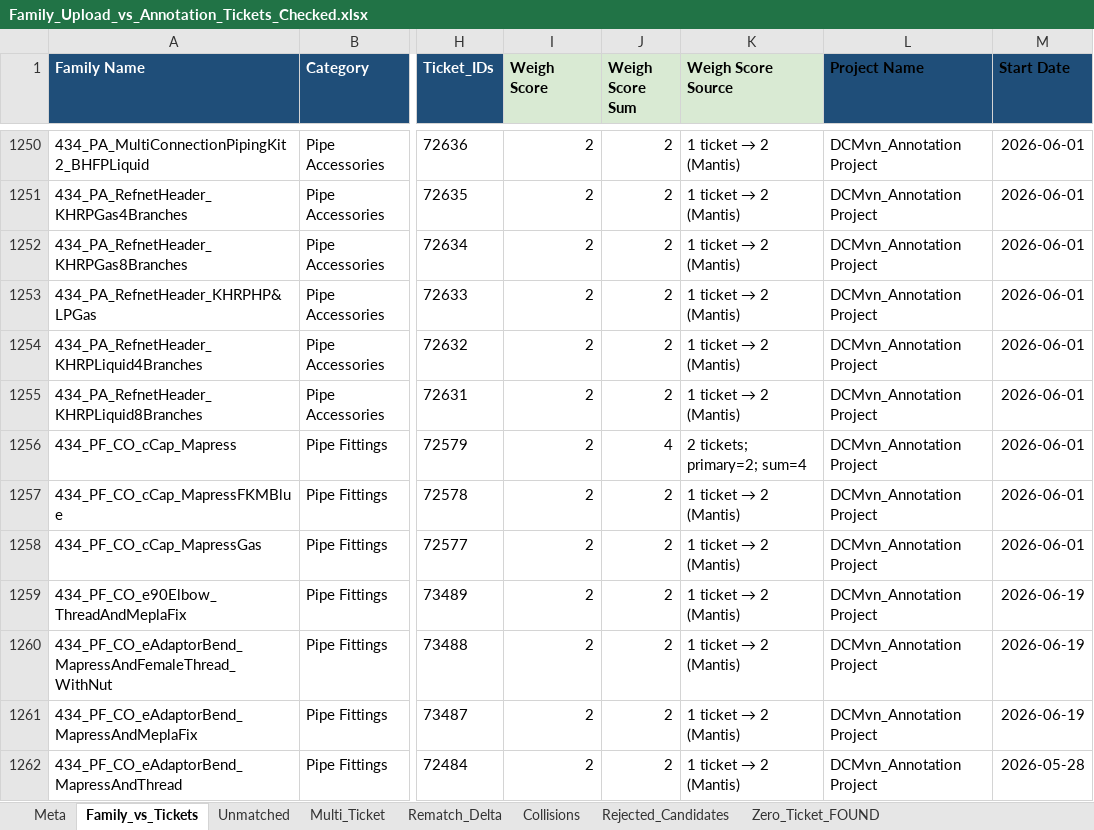
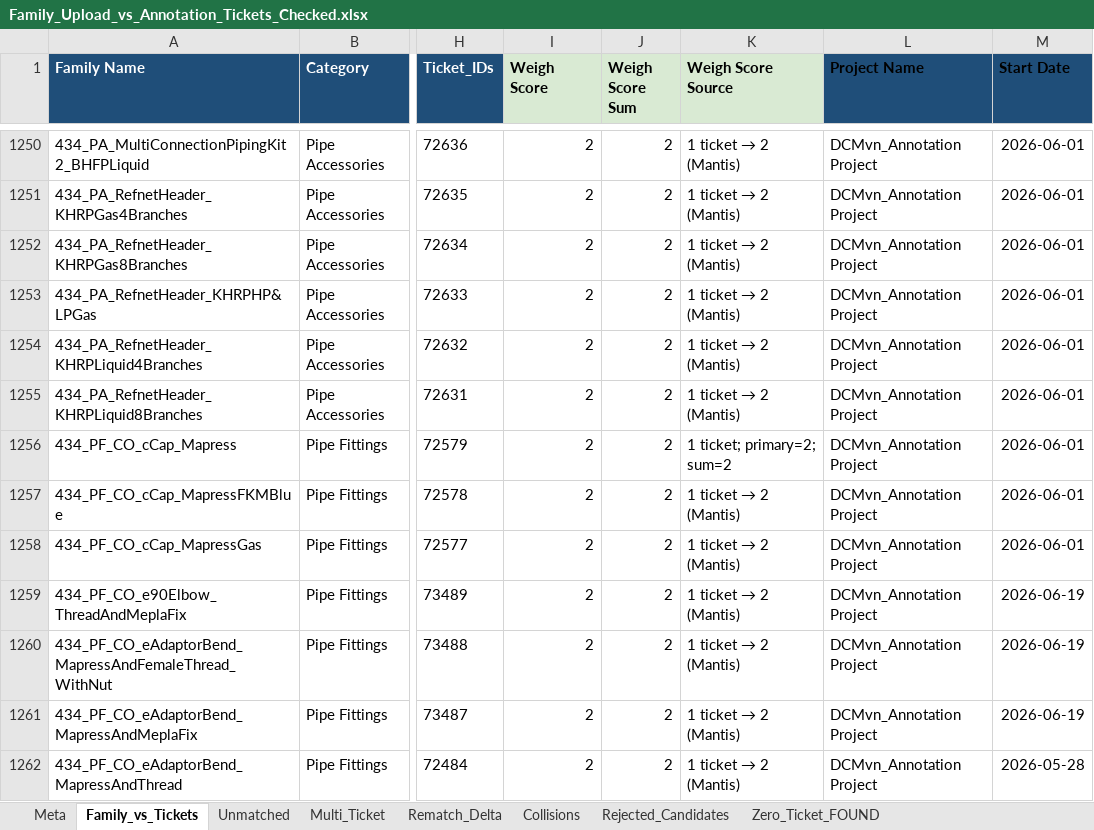
Before and after one commit to HuyDamDCMvn/PMP_Project_Report, an Excel workbook: RawSource/Family_Upload_vs_Annotation_Tickets_Checked.xlsx, sheet Family_vs_Tickets, drawn as a sheet; only a part is shown, gaps mark what is left out; values as stored, in another font and other column widths than the file's, no borders; the diff names each change by its address in the sheet, - before the commit and + after, or states it on an @@ line.

```diff
--- a/RawSource/Family_Upload_vs_Annotation_Tickets_Checked.xlsx (sheet Family_vs_Tickets)
+++ b/RawSource/Family_Upload_vs_Annotation_Tickets_Checked.xlsx (sheet Family_vs_Tickets)
-J1256 (Weigh Score Sum): 4
+J1256 (Weigh Score Sum): 2
-K1256 (Weigh Score Source): 2 tickets; primary=2; sum=4
+K1256 (Weigh Score Source): 1 ticket; primary=2; sum=2
```
Also changed, not shown: 10 other files.
